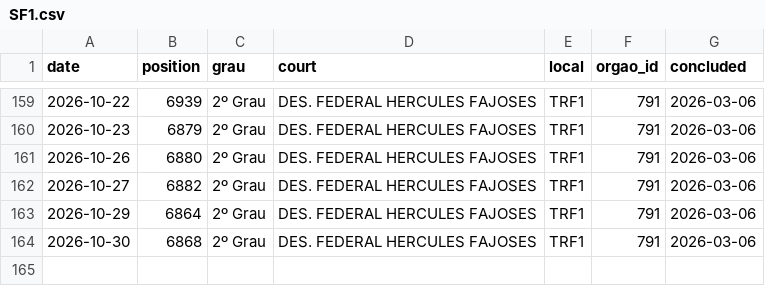
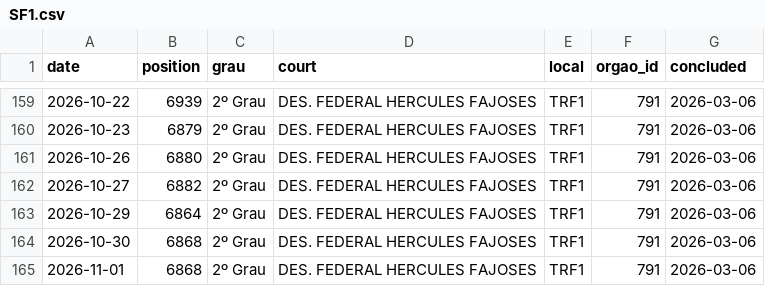
Before and after one commit to thyarles/thyarles, a CSV file: queue/data/SF1.csv, drawn as a sheet; only a part is shown, gaps mark what is left out.

Commit message:
chore(queue): add reading of 2026-11-02

```diff
--- a/queue/data/SF1.csv
+++ b/queue/data/SF1.csv
@@ -164 +164,2 @@ date,position,grau,court,local,orgao_id,concluded
 2026-10-30,6868,2º Grau,DES. FEDERAL HERCULES FAJOSES,TRF1,791,2026-03-06
+2026-11-01,6868,2º Grau,DES. FEDERAL HERCULES FAJOSES,TRF1,791,2026-03-06
```
Also changed, not shown: 1 other file.
